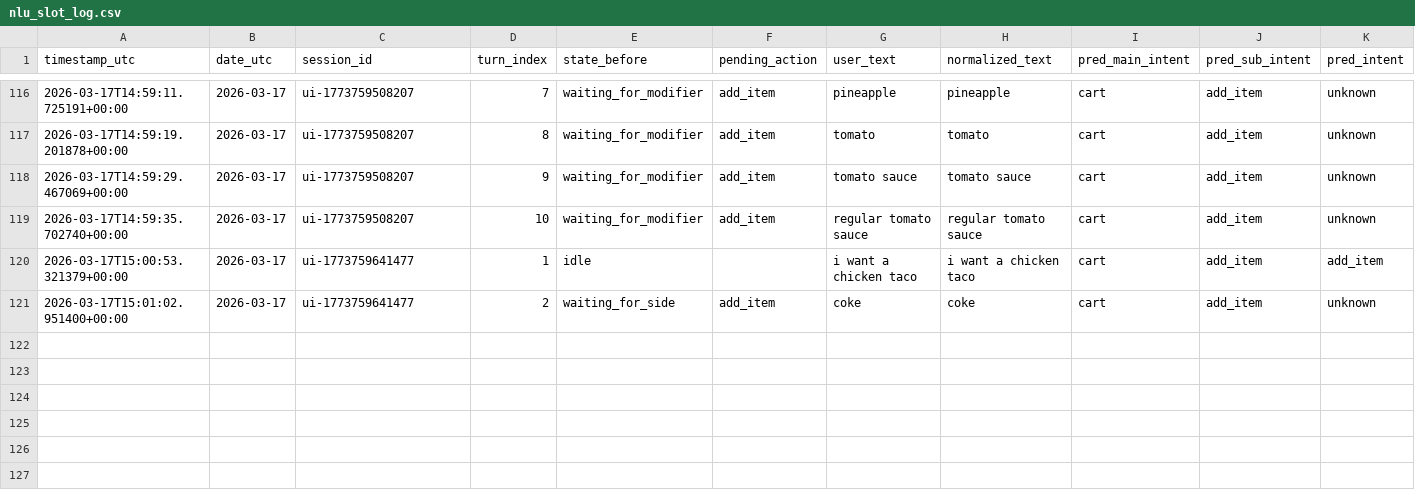
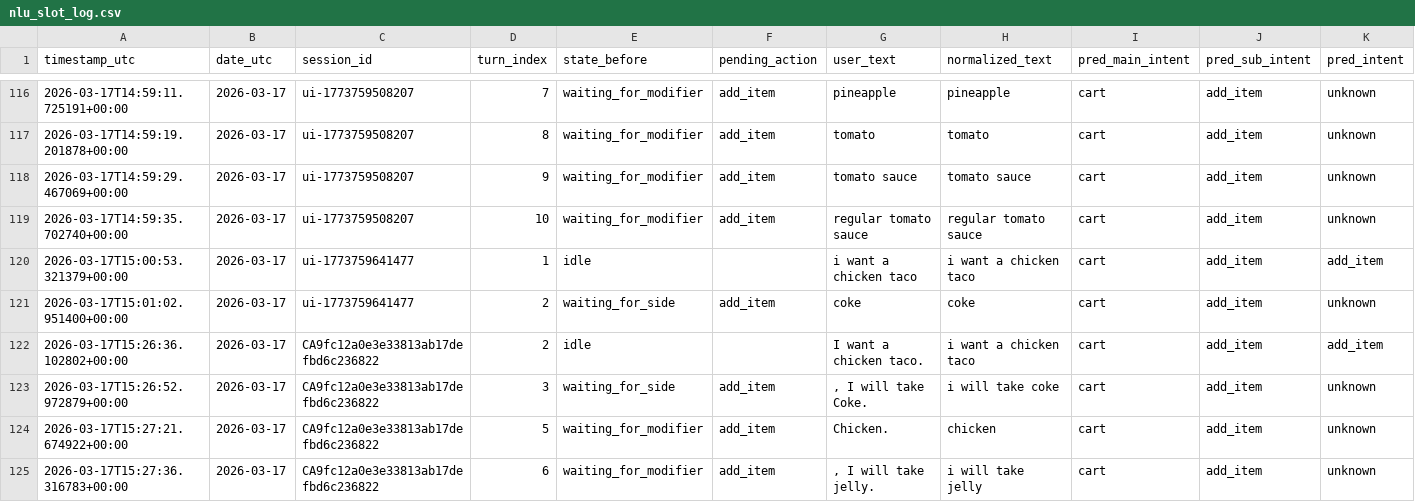
Before and after one commit to arush-cygnuspay/compass-voice, a CSV file: app/logs/nlu/nlu_slot_log.csv, drawn as a sheet; only a part is shown, gaps mark what is left out; rows hold the shown columns only; the diff names each change by its address in the sheet, - before the commit and + after, or states it on an @@ line.

```diff
--- a/app/logs/nlu/nlu_slot_log.csv
+++ b/app/logs/nlu/nlu_slot_log.csv
+row 122: 2026-03-17T15:26:36.102802+00:00 | 2026-03-17 | CA9fc12a0e3e33813ab17defbd6c236822 | 2 | idle |  | I want a chicken taco. | i want a chicken taco | cart | add_item | add_item
+row 123: 2026-03-17T15:26:52.972879+00:00 | 2026-03-17 | CA9fc12a0e3e33813ab17defbd6c236822 | 3 | waiting_for_side | add_item | , I will take Coke. | i will take coke | cart | add_item | unknown
+row 124: 2026-03-17T15:27:21.674922+00:00 | 2026-03-17 | CA9fc12a0e3e33813ab17defbd6c236822 | 5 | waiting_for_modifier | add_item | Chicken. | chicken | cart | add_item | unknown
+row 125: 2026-03-17T15:27:36.316783+00:00 | 2026-03-17 | CA9fc12a0e3e33813ab17defbd6c236822 | 6 | waiting_for_modifier | add_item | , I will take jelly. | i will take jelly | cart | add_item | unknown
```
Also changed, not shown: app/logs/nlu/nlu_turn_log.csv, 7 other files.
